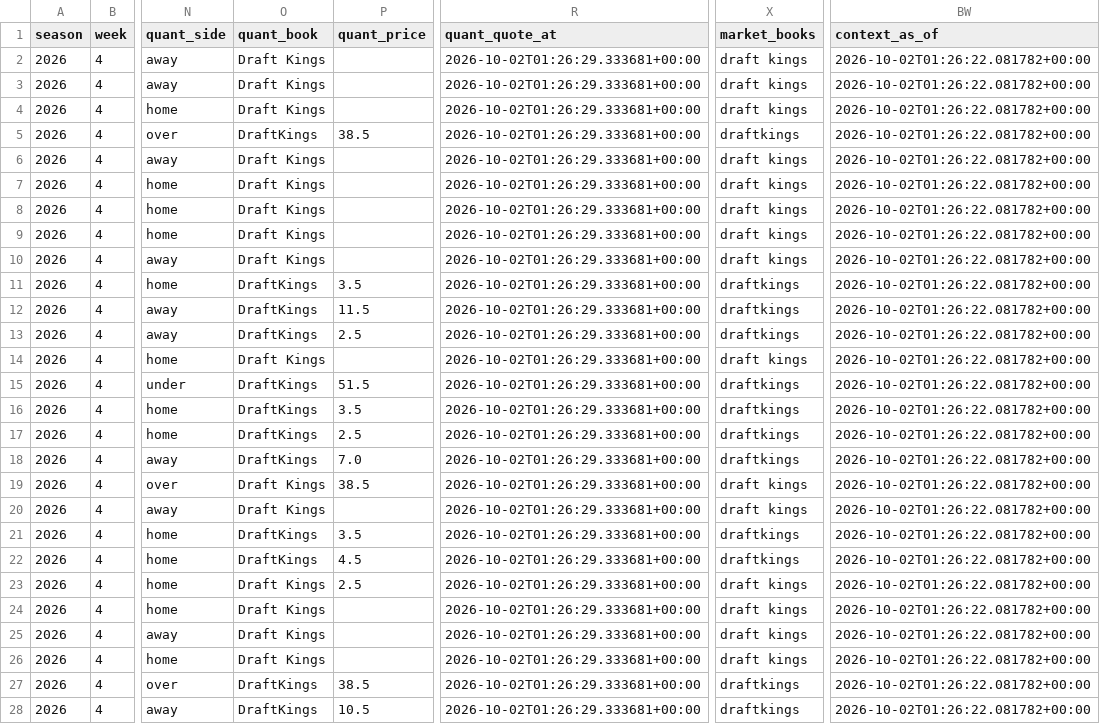
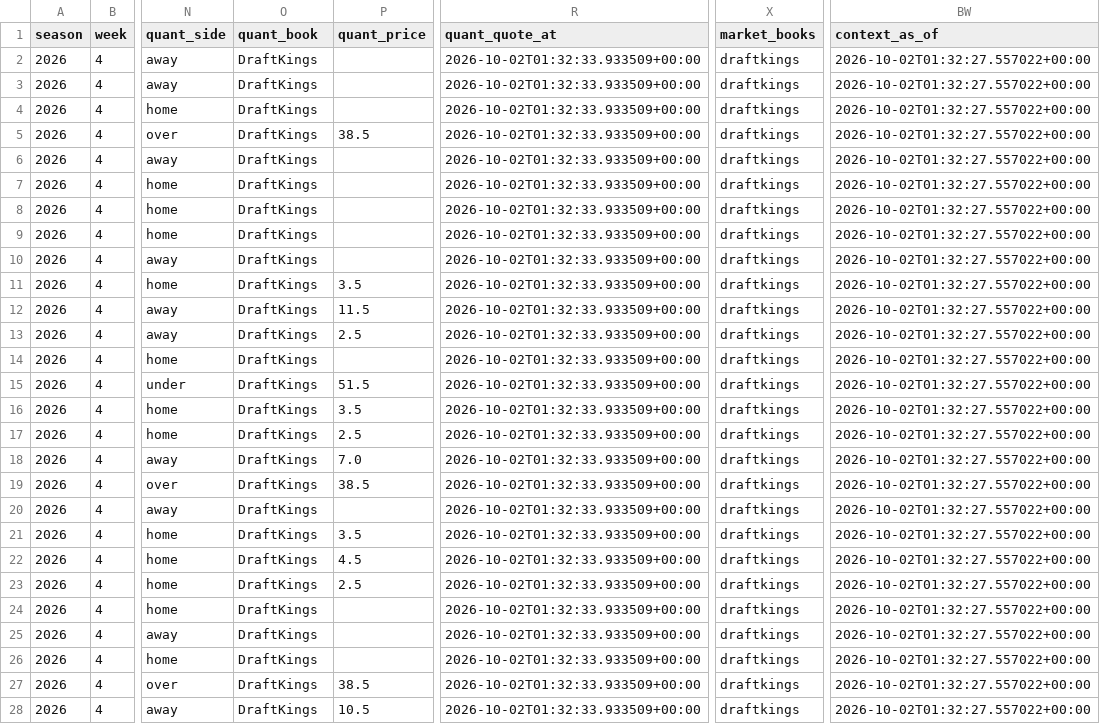
Before and after one commit to konnorharbin-star/harbin-nfl-analytics, a CSV file: docs/latest.csv, drawn as a sheet; only a part is shown, gaps mark what is left out; the diff covers the shown part only; the diff names each change by its address in the sheet, - before the commit and + after, or states it on an @@ line.

```diff
--- a/docs/latest.csv
+++ b/docs/latest.csv
-O2:O4 (quant_book): Draft Kings
+O2:O4 (quant_book): DraftKings
-R2:R28 (quant_quote_at): 2026-10-02T01:26:29.333681+00:00
+R2:R28 (quant_quote_at): 2026-10-02T01:32:33.933509+00:00
-X2:X4 (market_books): draft kings
+X2:X4 (market_books): draftkings
-BW2:BW28 (context_as_of): 2026-10-02T01:26:22.081782+00:00
+BW2:BW28 (context_as_of): 2026-10-02T01:32:27.557022+00:00
-O6:O10 (quant_book): Draft Kings
+O6:O10 (quant_book): DraftKings
-X6:X10 (market_books): draft kings
+X6:X10 (market_books): draftkings
-O14 (quant_book): Draft Kings
+O14 (quant_book): DraftKings
-X14 (market_books): draft kings
+X14 (market_books): draftkings
-O19:O20 (quant_book): Draft Kings
+O19:O20 (quant_book): DraftKings
-X19:X20 (market_books): draft kings
+X19:X20 (market_books): draftkings
-O23:O26 (quant_book): Draft Kings
+O23:O26 (quant_book): DraftKings
-X23:X26 (market_books): draft kings
+X23:X26 (market_books): draftkings
```
Also changed, not shown: 48 edited cells elsewhere in this file, history/portfolio_decisions_v1.csv, outputs/current_predictions.csv, 33 other files.
